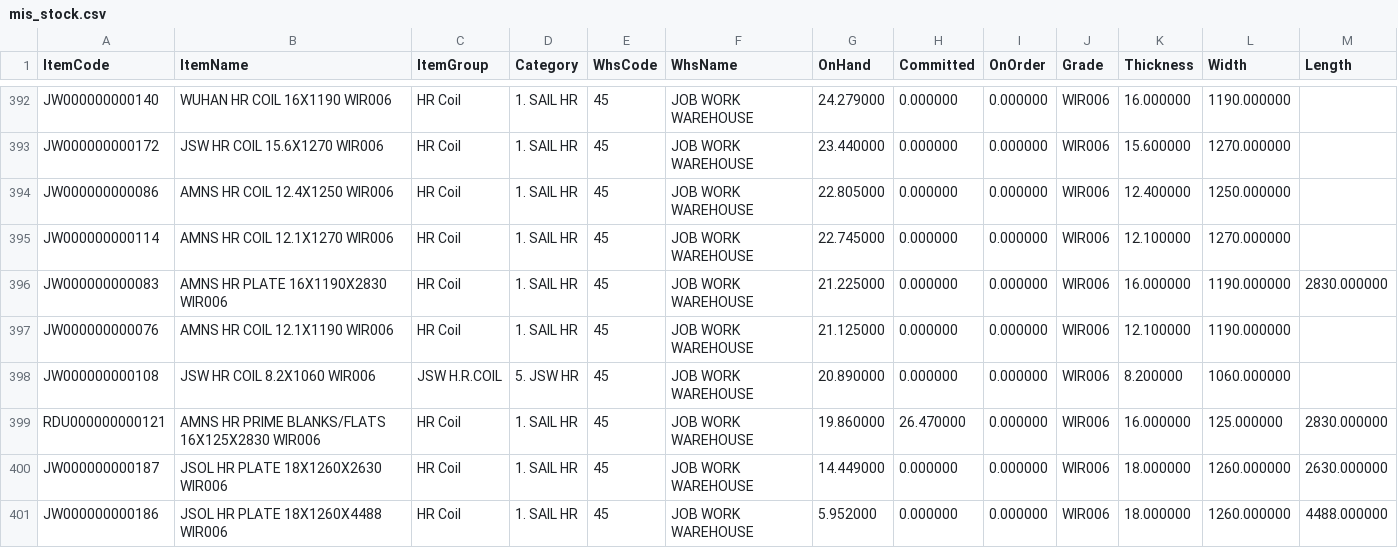
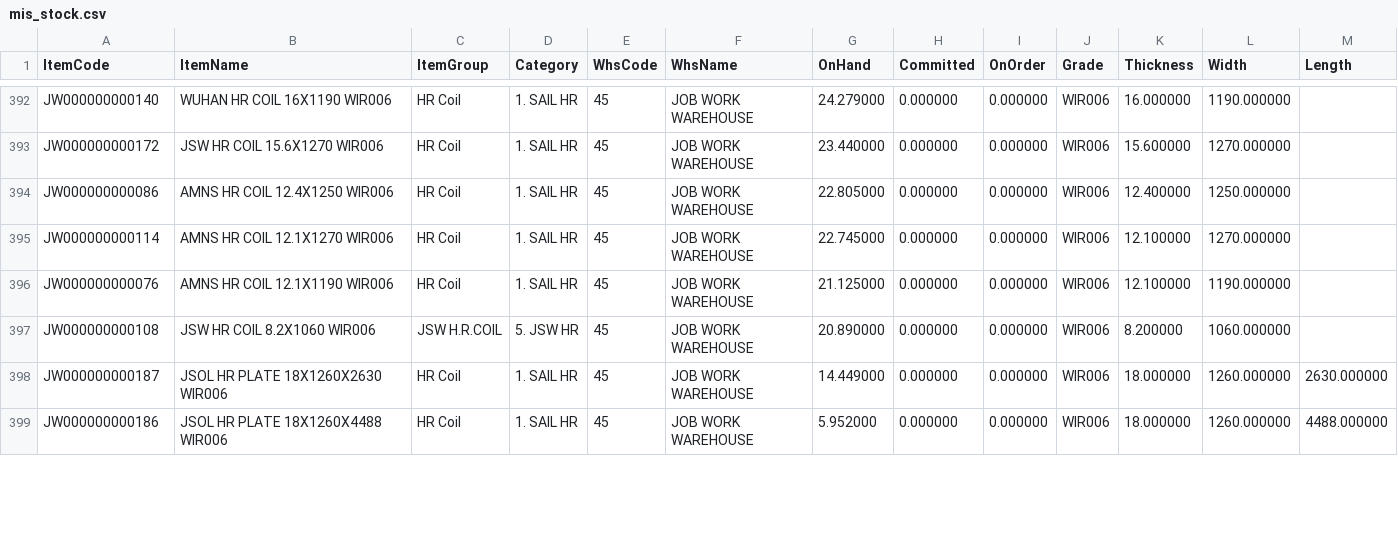
Before and after one commit to BSC23609/mis-portal, a CSV file: stock/mis_stock.csv, drawn as a sheet; only a part is shown, gaps mark what is left out; the diff covers the shown part only.

Commit message:
stock refresh 2026-09-24 18:30

```diff
--- a/stock/mis_stock.csv
+++ b/stock/mis_stock.csv
@@ -395,6 +395,4 @@ JW000000000086,AMNS HR COIL 12.4X1250  WIR006,HR Coil,1. SAIL HR,45,JOB WORK WAR
 JW000000000114,AMNS HR COIL 12.1X1270 WIR006,HR Coil,1. SAIL HR,45,JOB WORK WAREHOUSE,22.745000,0.000000,0.000000,WIR006,12.100000,1270.000000,
-JW000000000083,AMNS HR PLATE 16X1190X2830  WIR006,HR Coil,1. SAIL HR,45,JOB WORK WAREHOUSE,21.225000,0.000000,0.000000,WIR006,16.000000,1190.000000,2830.000000
 JW000000000076,AMNS HR COIL 12.1X1190 WIR006,HR Coil,1. SAIL HR,45,JOB WORK WAREHOUSE,21.125000,0.000000,0.000000,WIR006,12.100000,1190.000000,
 JW000000000108,JSW HR COIL 8.2X1060 WIR006,JSW H.R.COIL,5. JSW HR,45,JOB WORK WAREHOUSE,20.890000,0.000000,0.000000,WIR006,8.200000,1060.000000,
-RDU000000000121,AMNS HR PRIME BLANKS/FLATS 16X125X2830 WIR006,HR Coil,1. SAIL HR,45,JOB WORK WAREHOUSE,19.860000,26.470000,0.000000,WIR006,16.000000,125.000000,2830.000000
 JW000000000187,JSOL HR PLATE 18X1260X2630 WIR006,HR Coil,1. SAIL HR,45,JOB WORK WAREHOUSE,14.449000,0.000000,0.000000,WIR006,18.000000,1260.000000,2630.000000
```
Also changed, not shown: 2 added rows, 2 removed rows, 2 moved rows and 2 edited cells elsewhere in this file, stock/mis_jobwork_balance.csv, stock/mis_jobwork_flow.csv, 3 other files.
